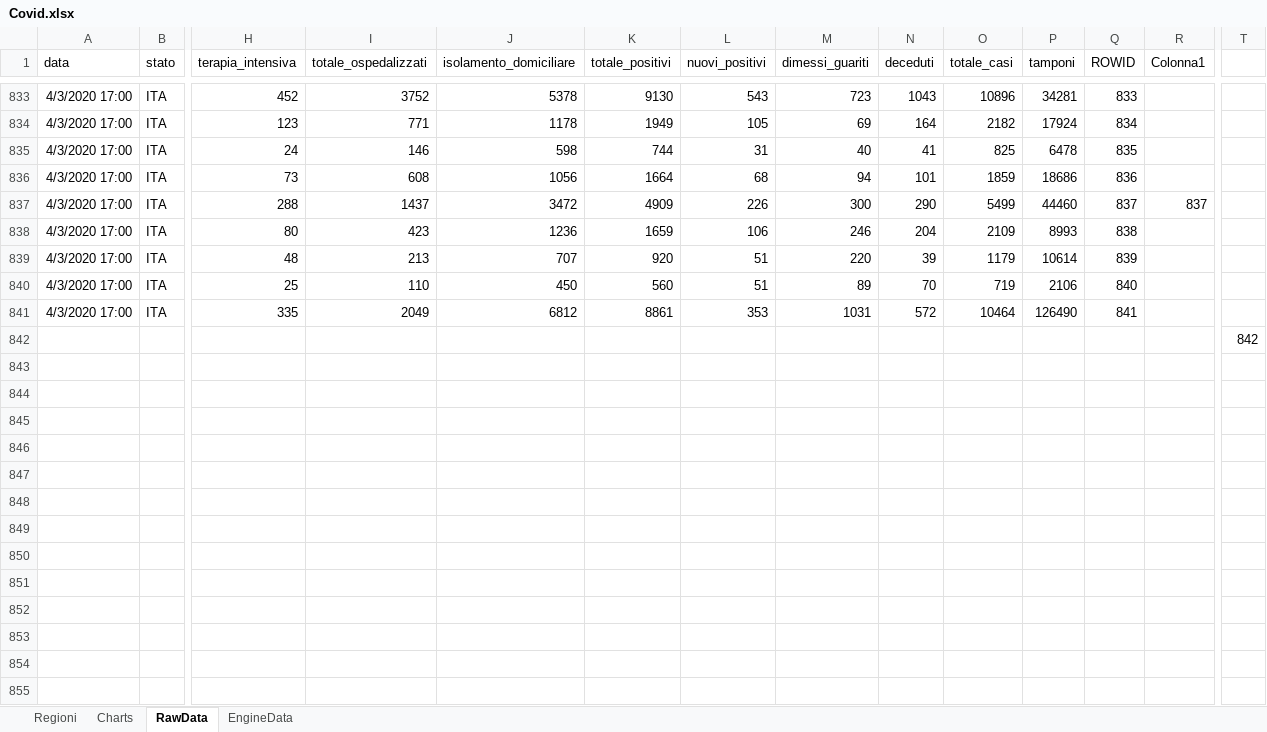
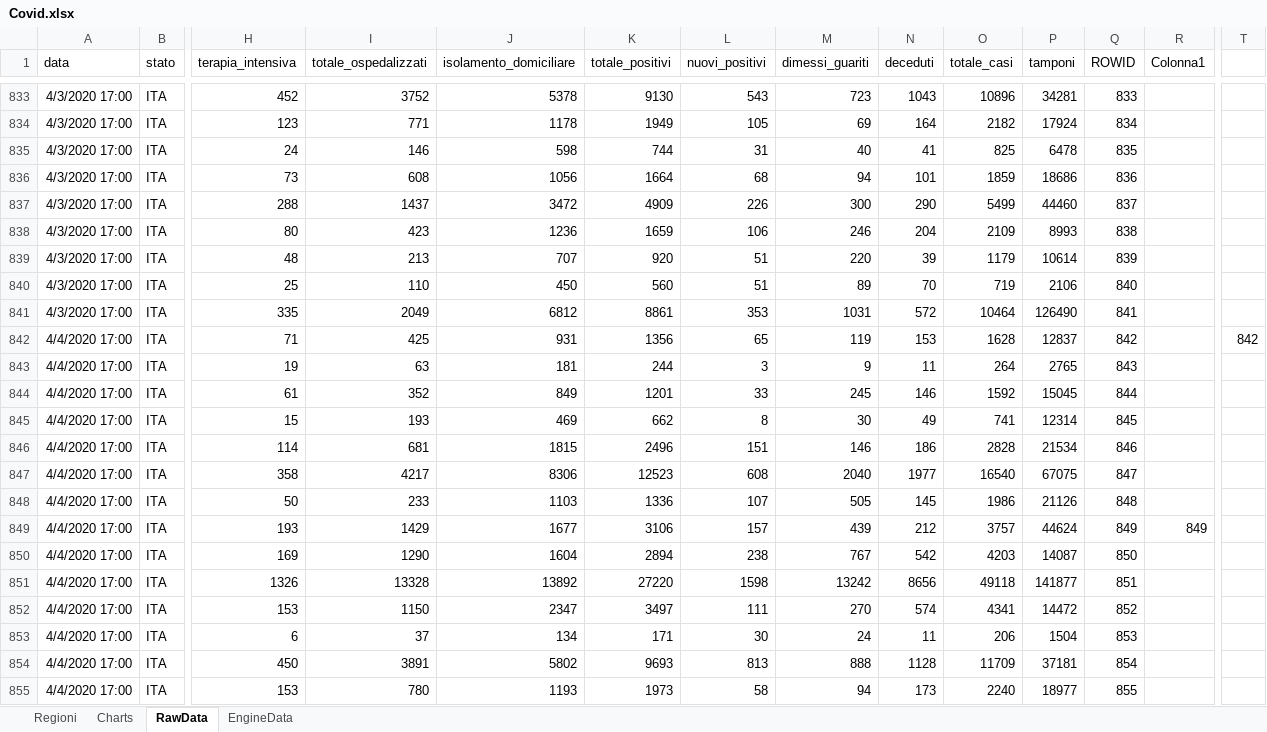
Before and after one commit to hankskorpio/Covid19-ITA-EXCEL, an Excel workbook: Covid.xlsx, sheet RawData, drawn as a sheet; only a part is shown, gaps mark what is left out; values as stored, in another font and other column widths than the file's, no borders; table styles not drawn; removed rows and columns are numbered as before the commit, all else as after; rows hold the shown columns only; the diff covers the shown part only; the diff names each change by its address in the sheet, - before the commit and + after, or states it on an @@ line.

```diff
--- a/Covid.xlsx (sheet RawData)
+++ b/Covid.xlsx (sheet RawData)
-R837 (Colonna1): 837
+R837 (Colonna1): (empty)
-row 842:  |  |  |  |  |  |  |  |  |  |  |  |  | 842
+row 842: 4/4/2020 17:00 | ITA | 71 | 425 | 931 | 1356 | 65 | 119 | 153 | 1628 | 12837 | 842 |  | 842
+row 843: 4/4/2020 17:00 | ITA | 19 | 63 | 181 | 244 | 3 | 9 | 11 | 264 | 2765 | 843
+row 844: 4/4/2020 17:00 | ITA | 61 | 352 | 849 | 1201 | 33 | 245 | 146 | 1592 | 15045 | 844
+row 845: 4/4/2020 17:00 | ITA | 15 | 193 | 469 | 662 | 8 | 30 | 49 | 741 | 12314 | 845
+row 846: 4/4/2020 17:00 | ITA | 114 | 681 | 1815 | 2496 | 151 | 146 | 186 | 2828 | 21534 | 846
+row 847: 4/4/2020 17:00 | ITA | 358 | 4217 | 8306 | 12523 | 608 | 2040 | 1977 | 16540 | 67075 | 847
+row 848: 4/4/2020 17:00 | ITA | 50 | 233 | 1103 | 1336 | 107 | 505 | 145 | 1986 | 21126 | 848
+row 849: 4/4/2020 17:00 | ITA | 193 | 1429 | 1677 | 3106 | 157 | 439 | 212 | 3757 | 44624 | 849 | 849
+row 850: 4/4/2020 17:00 | ITA | 169 | 1290 | 1604 | 2894 | 238 | 767 | 542 | 4203 | 14087 | 850
+row 851: 4/4/2020 17:00 | ITA | 1326 | 13328 | 13892 | 27220 | 1598 | 13242 | 8656 | 49118 | 141877 | 851
+row 852: 4/4/2020 17:00 | ITA | 153 | 1150 | 2347 | 3497 | 111 | 270 | 574 | 4341 | 14472 | 852
+row 853: 4/4/2020 17:00 | ITA | 6 | 37 | 134 | 171 | 30 | 24 | 11 | 206 | 1504 | 853
+row 854: 4/4/2020 17:00 | ITA | 450 | 3891 | 5802 | 9693 | 813 | 888 | 1128 | 11709 | 37181 | 854
+row 855: 4/4/2020 17:00 | ITA | 153 | 780 | 1193 | 1973 | 58 | 94 | 173 | 2240 | 18977 | 855
```
Also changed, not shown: 7 added rows and 119 edited cells elsewhere in this sheet, sheet Regioni, sheet EngineData, formulas that keep their value, charts or pictures.
